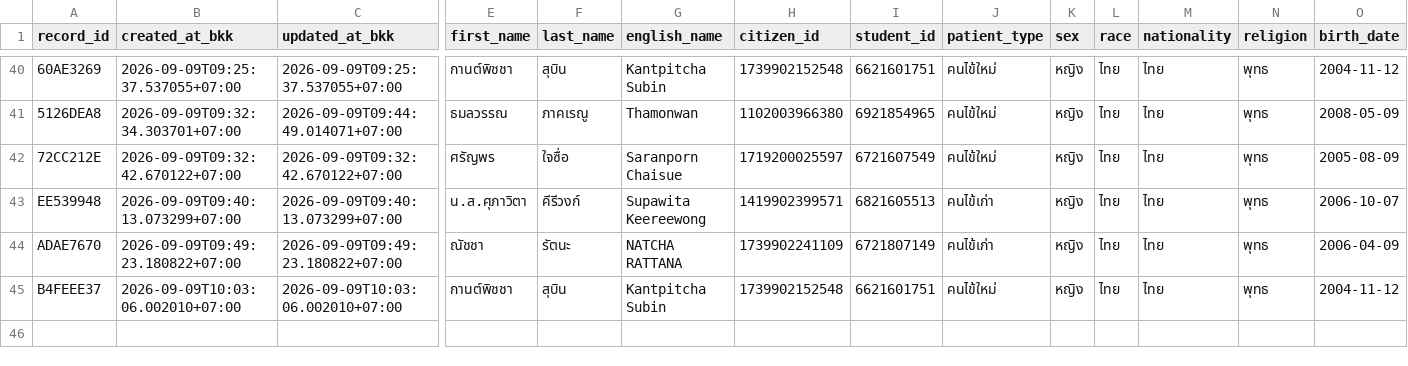
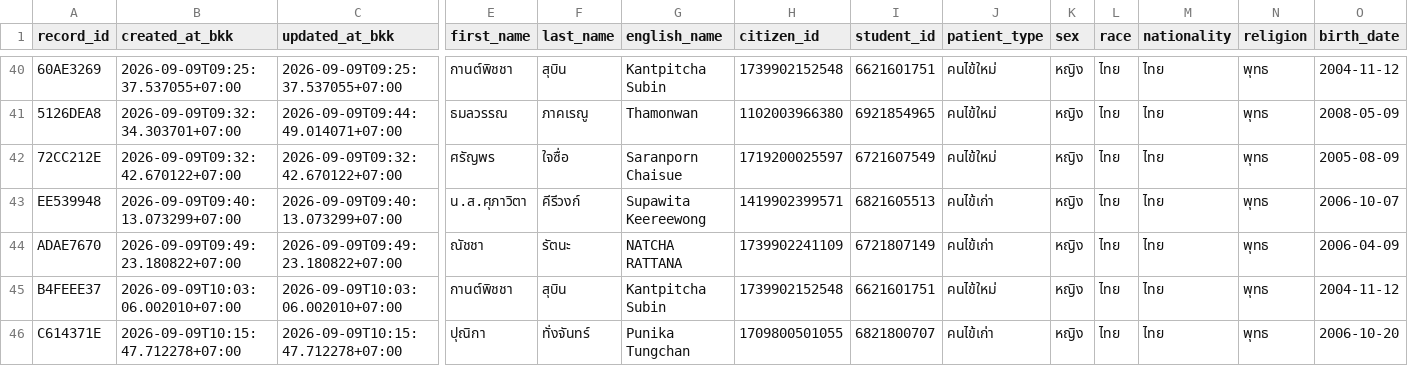
Before and after one commit to PythonianSt/OPD3, a CSV file: opd_records.csv, drawn as a sheet; only a part is shown, gaps mark what is left out; rows hold the shown columns only; the diff names each change by its address in the sheet, - before the commit and + after, or states it on an @@ line.

Commit message:
add OPD record C614371E 2026-09-09T10:15:47.712278+07:00

```diff
--- a/opd_records.csv
+++ b/opd_records.csv
+row 46: C614371E | 2026-09-09T10:15:47.712278+07:00 | 2026-09-09T10:15:47.712278+07:00 | ปุณิกา | ทั่งจันทร์ | Punika Tungchan | 1709800501055 | 6821800707 | คนไข้เก่า | หญิง | ไทย | ไทย | พุทธ | 2006-10-20
```
